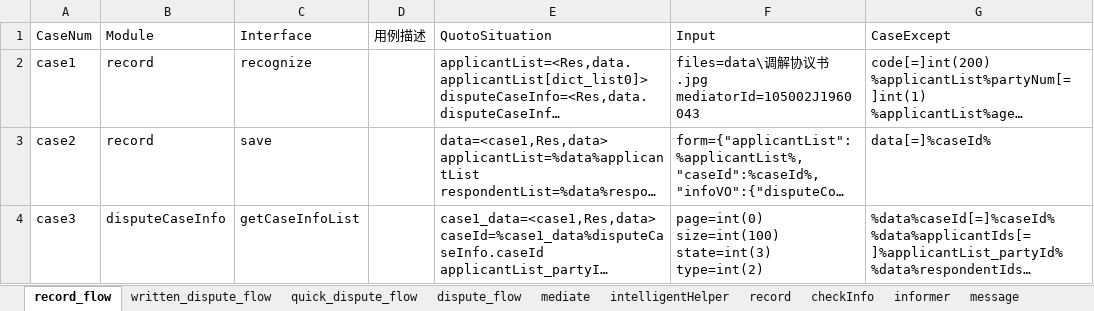
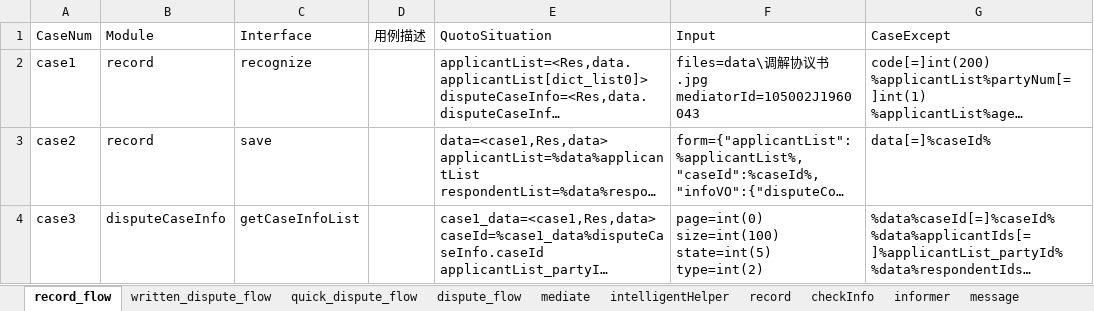
Before and after one commit to lqzk/AutoTest, an Excel workbook: InterfaceAuto/server/Intelligent_mediation/Intelligent_mediation.xlsx, sheet record_flow, drawn as a sheet; long unchanged cells end in …; values as stored, in another font and other column widths than the file's, no borders; ↵ is a line break in a cell; the diff names each change by its address in the sheet, - before the commit and + after, or states it on an @@ line.

```diff
--- a/InterfaceAuto/server/Intelligent_mediation/Intelligent_mediation.xlsx (sheet record_flow)
+++ b/InterfaceAuto/server/Intelligent_mediation/Intelligent_mediation.xlsx (sheet record_flow)
-F4 (Input): page=int(0) ↵ size=int(100) ↵ state=int(3) ↵ type=int(2)
+F4 (Input): page=int(0) ↵ size=int(100) ↵ state=int(5) ↵ type=int(2)
```
Also changed, not shown: sheet written_dispute_flow, sheet quick_dispute_flow, sheet dispute_flow.
